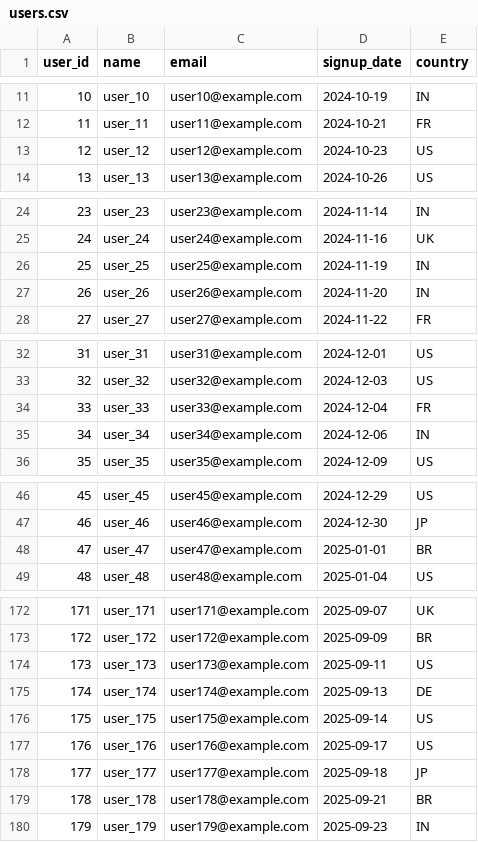
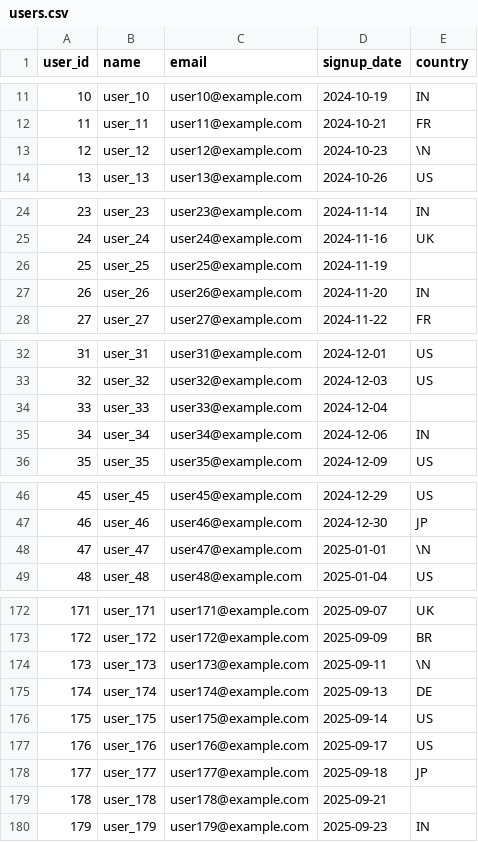
Before and after one commit to paddyriyer/paddyspeaks, a CSV file: interview/sample dataset/users.csv, drawn as a sheet; only a part is shown, gaps mark what is left out; the diff covers the shown part only.

Commit message:
Update users.csv

```diff
--- a/interview/sample dataset/users.csv
+++ b/interview/sample dataset/users.csv
@@ -12,3 +12,3 @@ user_id,name,email,signup_date,country
 11,user_11,user11@example.com,2024-10-21,FR
-12,user_12,user12@example.com,2024-10-23,US
+12,user_12,user12@example.com,2024-10-23,\N
 13,user_13,user13@example.com,2024-10-26,US
@@ -25,3 +25,3 @@ user_id,name,email,signup_date,country
 24,user_24,user24@example.com,2024-11-16,UK
-25,user_25,user25@example.com,2024-11-19,IN
+25,user_25,user25@example.com,2024-11-19,
 26,user_26,user26@example.com,2024-11-20,IN
@@ -33,3 +33,3 @@ user_id,name,email,signup_date,country
 32,user_32,user32@example.com,2024-12-03,US
-33,user_33,user33@example.com,2024-12-04,FR
+33,user_33,user33@example.com,2024-12-04,
 34,user_34,user34@example.com,2024-12-06,IN
@@ -47,3 +47,3 @@ user_id,name,email,signup_date,country
 46,user_46,user46@example.com,2024-12-30,JP
-47,user_47,user47@example.com,2025-01-01,BR
+47,user_47,user47@example.com,2025-01-01,\N
 48,user_48,user48@example.com,2025-01-04,US
@@ -173,3 +173,3 @@ user_id,name,email,signup_date,country
 172,user_172,user172@example.com,2025-09-09,BR
-173,user_173,user173@example.com,2025-09-11,US
+173,user_173,user173@example.com,2025-09-11,\N
 174,user_174,user174@example.com,2025-09-13,DE
@@ -178,3 +178,3 @@ user_id,name,email,signup_date,country
 177,user_177,user177@example.com,2025-09-18,JP
-178,user_178,user178@example.com,2025-09-21,BR
+178,user_178,user178@example.com,2025-09-21,
 179,user_179,user179@example.com,2025-09-23,IN
```
Also changed, not shown: 11 edited cells elsewhere in this file.
